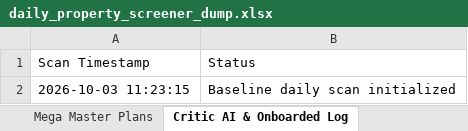
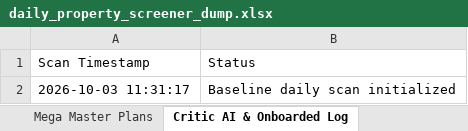
Before and after one commit to purntripathi-cmd/Flood-Traffic-Water-supply-Monitor-for-Indian-Cities, an Excel workbook: data/daily_property_screener_dump.xlsx, sheet Critic AI & Onboarded Log, drawn as a sheet; values as stored, in another font and other column widths than the file's, no borders; the diff names each change by its address in the sheet, - before the commit and + after, or states it on an @@ line.

```diff
--- a/data/daily_property_screener_dump.xlsx (sheet Critic AI & Onboarded Log)
+++ b/data/daily_property_screener_dump.xlsx (sheet Critic AI & Onboarded Log)
-A2 (Scan Timestamp): 2026-10-03 11:23:15
+A2 (Scan Timestamp): 2026-10-03 11:31:17
```
Also changed, not shown: sheet Top 10 Purchase Properties, sheet Top 10 Gated Plots, sheet Top 10 Rental Properties, sheet Mega Master Plans, 8 other files.
